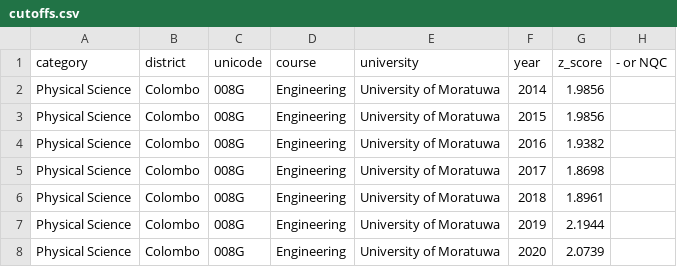
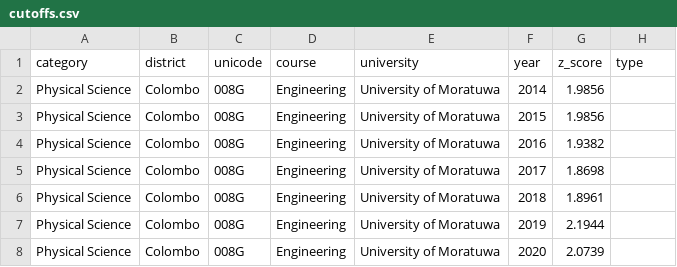
Before and after one commit to Thakshaka/university-selection, a CSV file: model/cutoffs.csv, drawn as a sheet; only a part is shown.

```diff
--- a/model/cutoffs.csv
+++ b/model/cutoffs.csv
@@ -1,2 +1,2 @@
-category,district,unicode,course,university,year,z_score,- or NQC
+category,district,unicode,course,university,year,z_score,type
 Physical Science,Colombo,008G,Engineering,University of Moratuwa,2014,1.9856,
```
Also changed, not shown: 11 other files.
